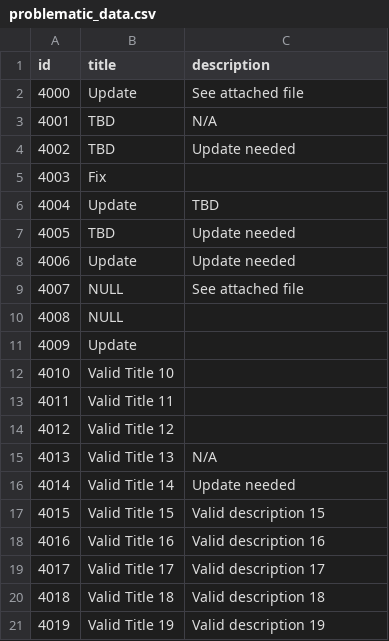
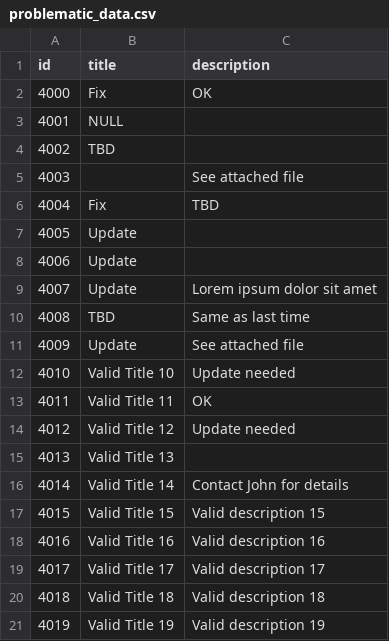
Before and after one commit to b8234/monte-carlo-demo, a CSV file: data/problematic_data.csv, drawn as a sheet.

```diff
--- a/data/problematic_data.csv
+++ b/data/problematic_data.csv
@@ -1,17 +1,17 @@
 id,title,description
-4000,Update,See attached file
-4001,TBD,N/A
-4002,TBD,Update needed
-4003,Fix,
-4004,Update,TBD
-4005,TBD,Update needed
-4006,Update,Update needed
-4007,NULL,See attached file
-4008,NULL,
-4009,Update,
-4010,Valid Title 10,
-4011,Valid Title 11,
-4012,Valid Title 12,
-4013,Valid Title 13,N/A
-4014,Valid Title 14,Update needed
+4000,Fix,OK
+4001,NULL,
+4002,TBD,
+4003,,See attached file
+4004,Fix,TBD
+4005,Update,
+4006,Update,
+4007,Update,Lorem ipsum dolor sit amet
+4008,TBD,Same as last time
+4009,Update,See attached file
+4010,Valid Title 10,Update needed
+4011,Valid Title 11,OK
+4012,Valid Title 12,Update needed
+4013,Valid Title 13,
+4014,Valid Title 14,Contact John for details
 4015,Valid Title 15,Valid description 15
```
Also changed, not shown: data/generated_sample.csv, data/timestamped_events.csv, 35 other files.
